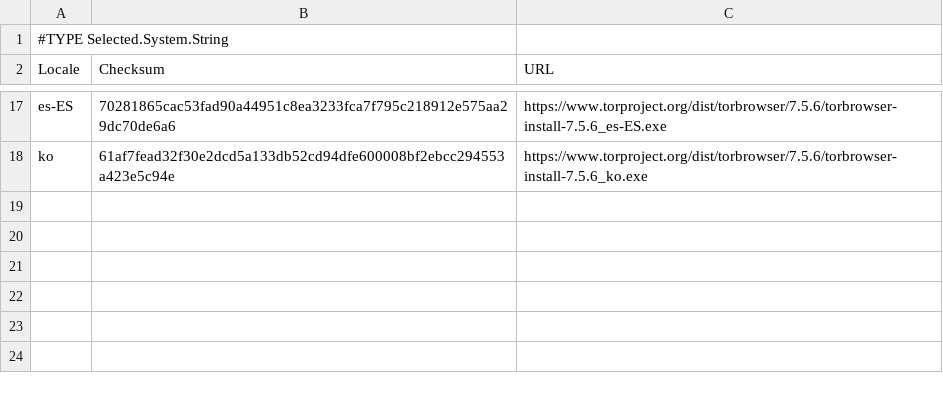
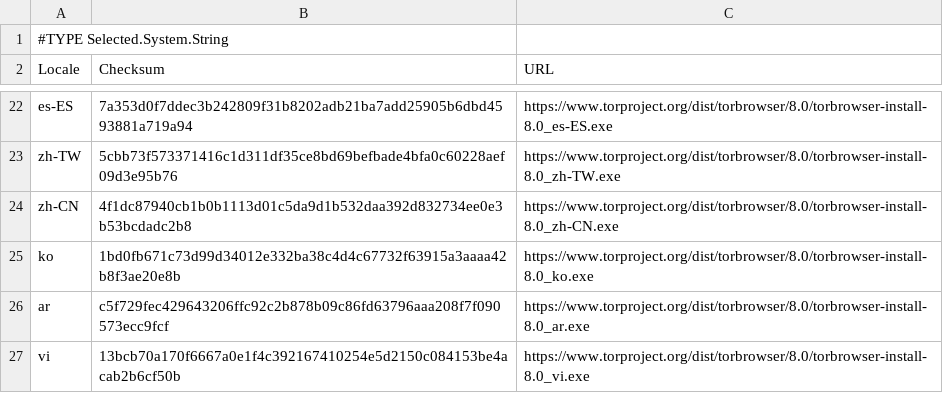
Before and after one commit to chocolatey-community/chocolatey-packages, a CSV file: automatic/tor-browser/tools/LanguageChecksums.csv, drawn as a sheet; only a part is shown, gaps mark what is left out; the diff covers the shown part only.

Commit message:
AU: 7 updated - 360tse chromium datagrip Firefox paint.net tor-browser webstorm [skip ci] https://gist.github.com/a14b1e5bfaf70839b338eb1ab7f8226f/0cd2902fd188ce2275f034e36211ebe95ecee2e9

```diff
--- a/automatic/tor-browser/tools/LanguageChecksums.csv
+++ b/automatic/tor-browser/tools/LanguageChecksums.csv
@@ -17,2 +22,6 @@
-"es-ES"|"70281865cac53fad90a44951c8ea3233fca7f795c218912e575aa29dc70de6a6"|"https://www.torproject.org/dist/torbrowser/7.5.6/torbrowser-install-7.5.6_es-ES.exe"
-"ko"|"61af7fead32f30e2dcd5a133db52cd94dfe600008bf2ebcc294553a423e5c94e"|"https://www.torproject.org/dist/torbrowser/7.5.6/torbrowser-install-7.5.6_ko.exe"
+"es-ES"|"7a353d0f7ddec3b242809f31b8202adb21ba7add25905b6dbd4593881a719a94"|"https://www.torproject.org/dist/torbrowser/8.0/torbrowser-install-8.0_es-ES.exe"
+"zh-TW"|"5cbb73f573371416c1d311df35ce8bd69befbade4bfa0c60228aef09d3e95b76"|"https://www.torproject.org/dist/torbrowser/8.0/torbrowser-install-8.0_zh-TW.exe"
+"zh-CN"|"4f1dc87940cb1b0b1113d01c5da9d1b532daa392d832734ee0e3b53bcdadc2b8"|"https://www.torproject.org/dist/torbrowser/8.0/torbrowser-install-8.0_zh-CN.exe"
+"ko"|"1bd0fb671c73d99d34012e332ba38c4d4c67732f63915a3aaaa42b8f3ae20e8b"|"https://www.torproject.org/dist/torbrowser/8.0/torbrowser-install-8.0_ko.exe"
+"ar"|"c5f729fec429643206ffc92c2b878b09c86fd63796aaa208f7f090573ecc9fcf"|"https://www.torproject.org/dist/torbrowser/8.0/torbrowser-install-8.0_ar.exe"
+"vi"|"13bcb70a170f6667a0e1f4c392167410254e5d2150c084153be4acab2b6cf50b"|"https://www.torproject.org/dist/torbrowser/8.0/torbrowser-install-8.0_vi.exe"
```
Also changed, not shown: 14 added rows, 9 removed rows and 10 edited cells elsewhere in this file, automatic/firefox/tools/LanguageChecksums.csv, 18 other files.
